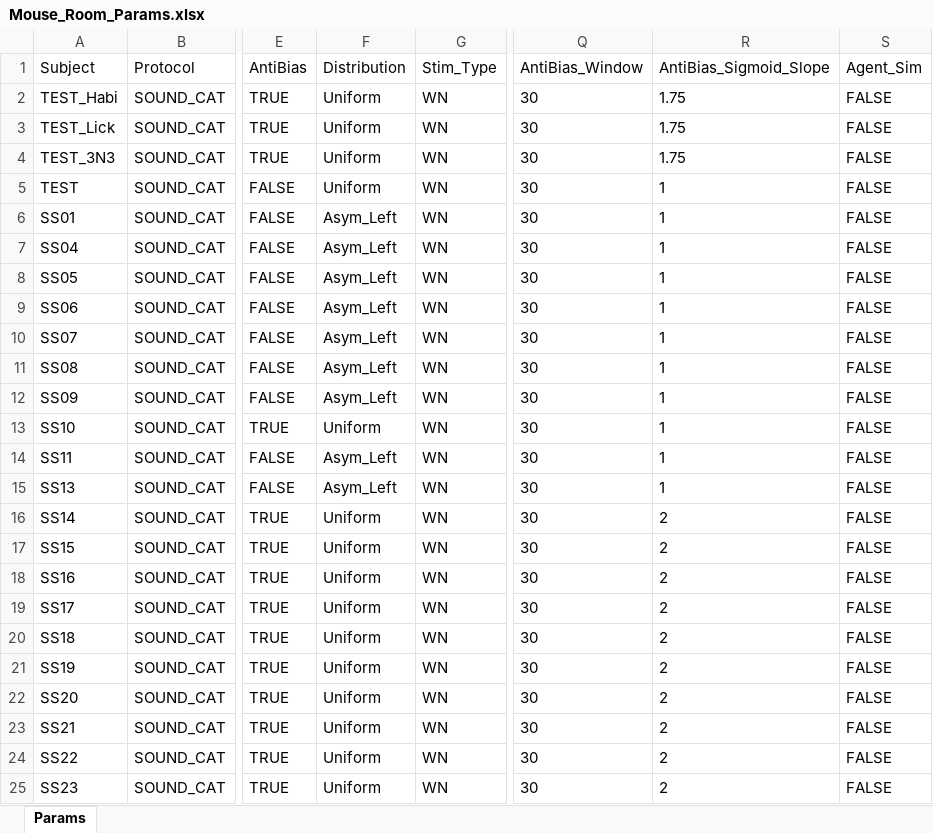
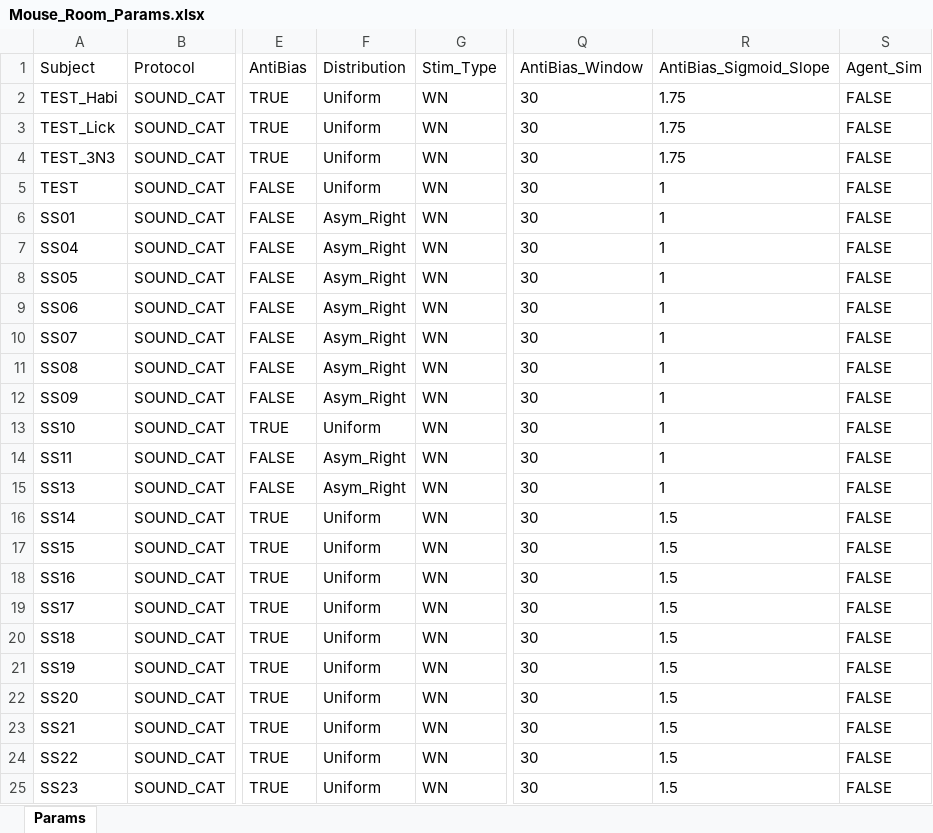
Before and after one commit to serkanshentyurk/behaviour_rig, an Excel workbook: Params/Mouse_Room_Params.xlsx, sheet Params, drawn as a sheet; only a part is shown, gaps mark what is left out; values as stored, in another font and other column widths than the file's, no borders; the diff names each change by its address in the sheet, - before the commit and + after, or states it on an @@ line.

Commit message:
mouse params updated

```diff
--- a/Params/Mouse_Room_Params.xlsx (sheet Params)
+++ b/Params/Mouse_Room_Params.xlsx (sheet Params)
-F6:F12 (Distribution): Asym_Left
+F6:F12 (Distribution): Asym_Right
-F14:F15 (Distribution): Asym_Left
+F14:F15 (Distribution): Asym_Right
-R16:R25 (AntiBias_Sigmoid_Slope): 2
+R16:R25 (AntiBias_Sigmoid_Slope): 1.5
```
